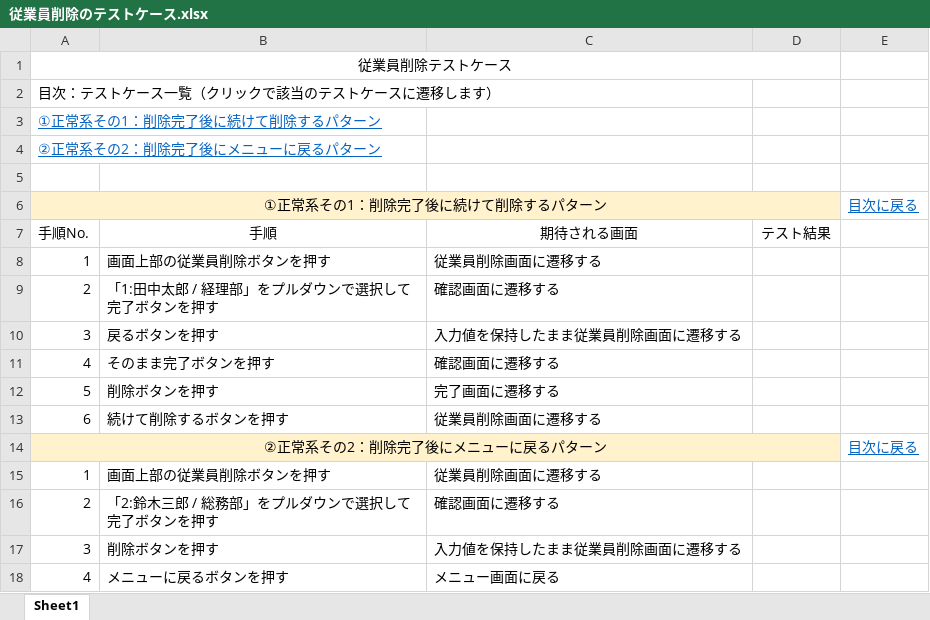
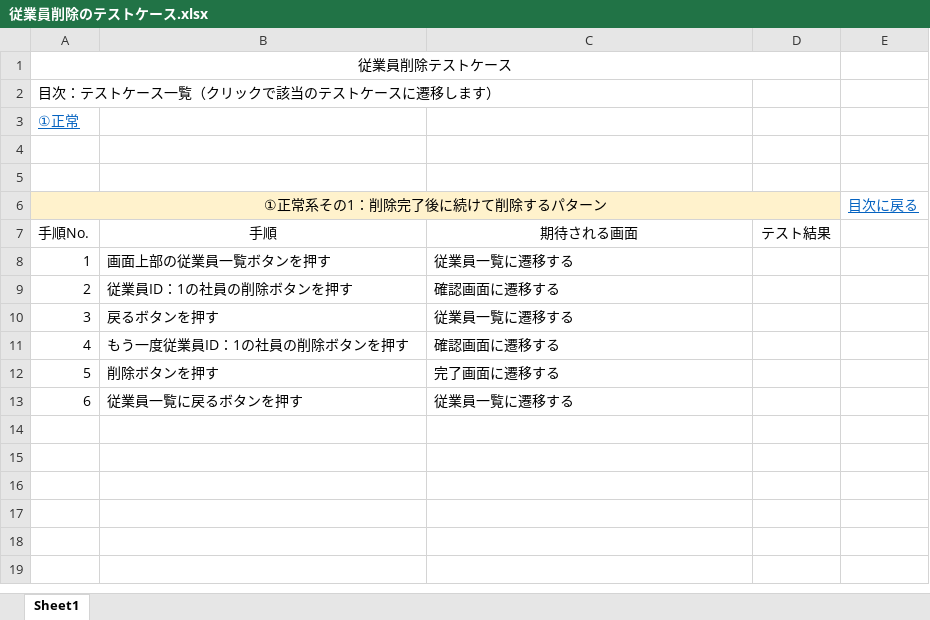
Before and after one commit to Suzaki-0420/csharp_training_202605, an Excel workbook: docs/03_test/従業員削除のテストケース.xlsx, sheet Sheet1, drawn as a sheet; values as stored, in another font and other column widths than the file's, no borders; charts and pictures not drawn; the diff names each change by its address in the sheet, - before the commit and + after, or states it on an @@ line.

```diff
--- a/docs/03_test/従業員削除のテストケース.xlsx (sheet Sheet1)
+++ b/docs/03_test/従業員削除のテストケース.xlsx (sheet Sheet1)
-A3 (①正常系その1：削除完了後に続けて削除するパターン): ①正常系その1：削除完了後に続けて削除するパターン
+A3 (①正常系その1：削除完了後に続けて削除するパターン): ①正常
-A4 (①正常系その1：削除完了後に続けて削除するパターン): ②正常系その2：削除完了後にメニューに戻るパターン
+A4 (①正常系その1：削除完了後に続けて削除するパターン): (empty)
-B8: 画面上部の従業員削除ボタンを押す
+B8: 画面上部の従業員一覧ボタンを押す
-C8: 従業員削除画面に遷移する
+C8: 従業員一覧に遷移する
-B9: 「1:田中太郎 / 経理部」をプルダウンで選択して完了ボタンを押す
+B9: 従業員ID：1の社員の削除ボタンを押す
-C10: 入力値を保持したまま従業員削除画面に遷移する
+C10: 従業員一覧に遷移する
-B11: そのまま完了ボタンを押す
+B11: もう一度従業員ID：1の社員の削除ボタンを押す
-B13: 続けて削除するボタンを押す
+B13: 従業員一覧に戻るボタンを押す
-C13: 従業員削除画面に遷移する
+C13: 従業員一覧に遷移する
-row 14: ②正常系その2：削除完了後にメニューに戻るパターン |  |  |  | 目次に戻る
-row 15: 1 | 画面上部の従業員削除ボタンを押す | 従業員削除画面に遷移する
-row 16: 2 | 「2:鈴木三郎 / 総務部」をプルダウンで選択して完了ボタンを押す | 確認画面に遷移する
-row 17: 3 | 削除ボタンを押す | 入力値を保持したまま従業員削除画面に遷移する
-row 18: 4 | メニューに戻るボタンを押す | メニュー画面に戻る
```
Also changed, not shown: charts or pictures, docs/03_test/従業員一覧テストケース.xlsx, docs/03_test/従業員登録のテストケース.xlsx, 7 other files.
